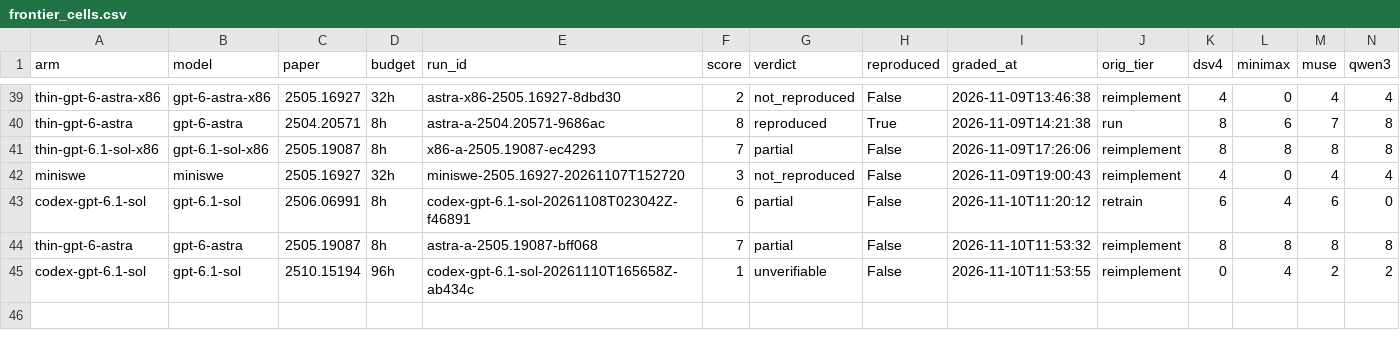
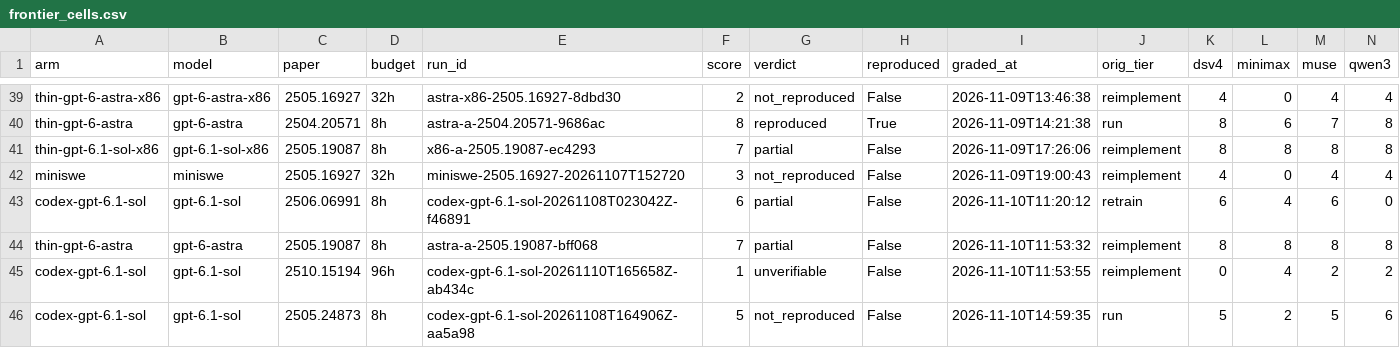
Before and after one commit to mithils3/reprocli, a CSV file: rebuttal/results/databook/frontier_cells.csv, drawn as a sheet; only a part is shown, gaps mark what is left out; rows hold the shown columns only; the diff names each change by its address in the sheet, - before the commit and + after, or states it on an @@ line.

```diff
--- a/rebuttal/results/databook/frontier_cells.csv
+++ b/rebuttal/results/databook/frontier_cells.csv
+row 46: codex-gpt-6.1-sol | gpt-6.1-sol | 2505.24873 | 8h | codex-gpt-6.1-sol-20261108T164906Z-aa5a98 | 5 | not_reproduced | False | 2026-11-10T14:59:35 | run | 5 | 2 | 5 | 6
```
Also changed, not shown: rebuttal/results/frontier/failure_modes.csv, 11 other files.
